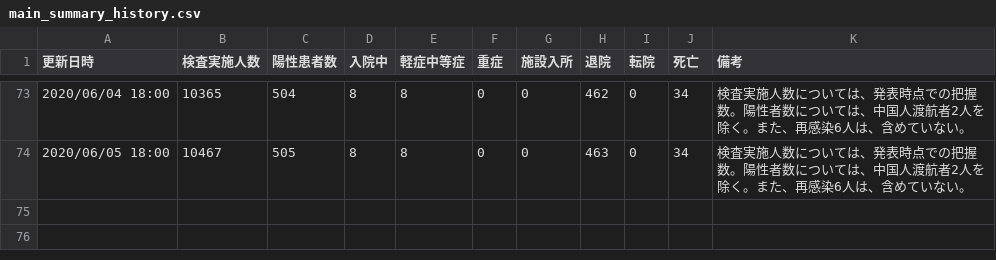
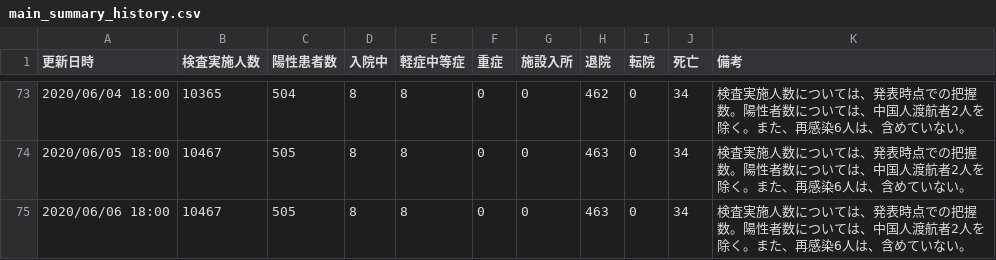
Before and after one commit to yoshitaka7/covid19, a CSV file: main_summary_history.csv, drawn as a sheet; only a part is shown, gaps mark what is left out.

Commit message:
update data

```diff
--- a/main_summary_history.csv
+++ b/main_summary_history.csv
@@ -74 +74,2 @@
 2020/06/05 18:00,10467,505,8,8,0,0,463,0,34,検査実施人数については、発表時点での把握数。陽性者数については、中国人渡航者2人を除く。また、再感染6人は、含めていない。
+2020/06/06 18:00,10467,505,8,8,0,0,463,0,34,検査実施人数については、発表時点での把握数。陽性者数については、中国人渡航者2人を除く。また、再感染6人は、含めていない。
```
Also changed, not shown: 2 other files.
